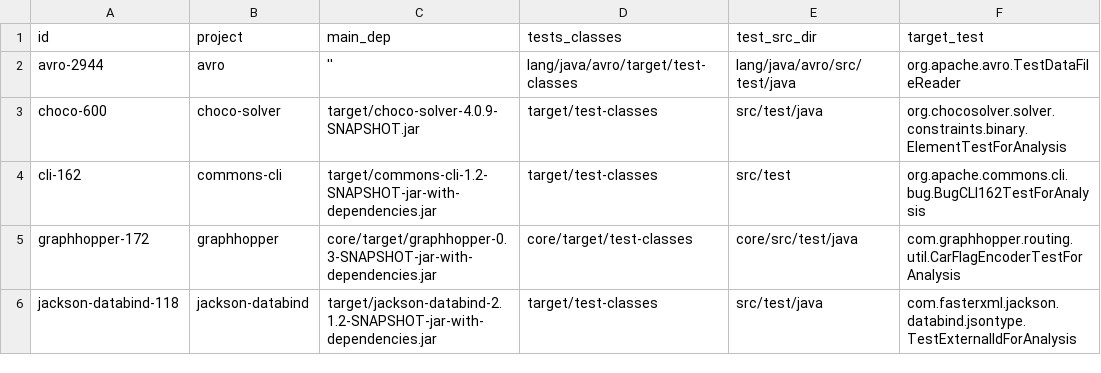
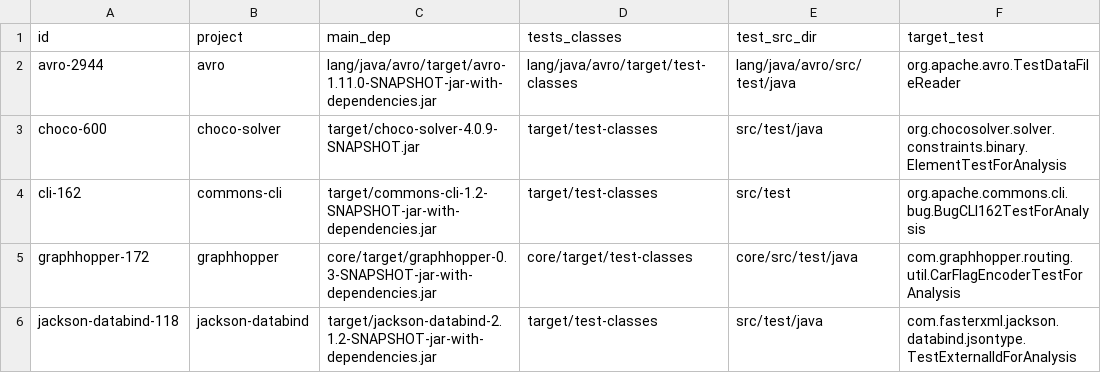
Before and after one commit to facumolina/fixcheck, a CSV file: experiments/badfixes.csv, drawn as a sheet; only a part is shown; the diff names each change by its address in the sheet, - before the commit and + after, or states it on an @@ line.

Commit message:
Improving config data for subject avro-2944

```diff
--- a/experiments/badfixes.csv
+++ b/experiments/badfixes.csv
-C2 (main_dep): ''
+C2 (main_dep): lang/java/avro/target/avro-1.11.0-SNAPSHOT-jar-with-dependencies.jar
```
